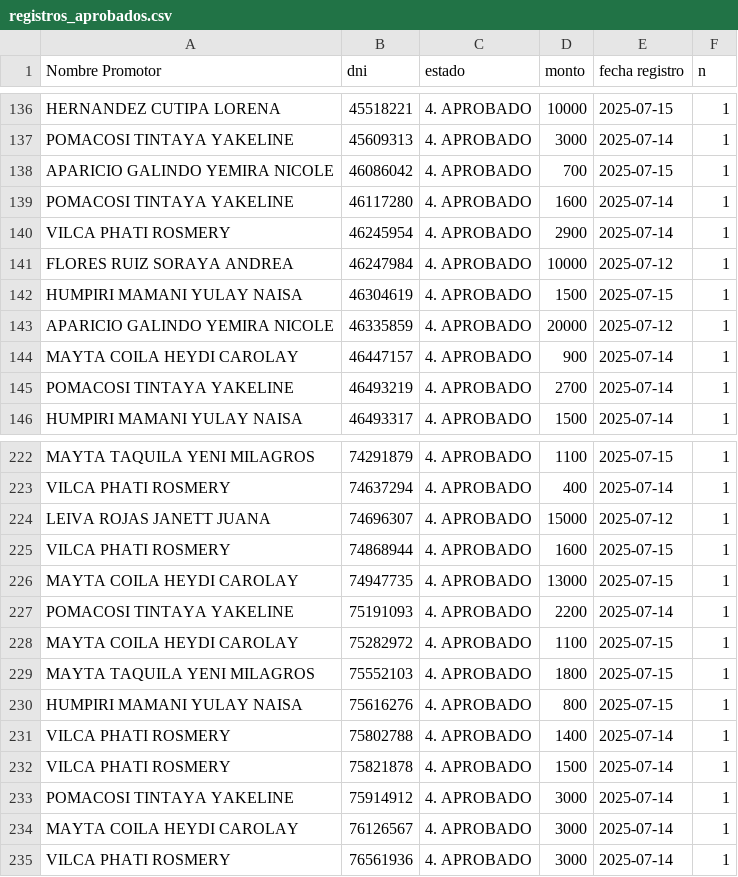
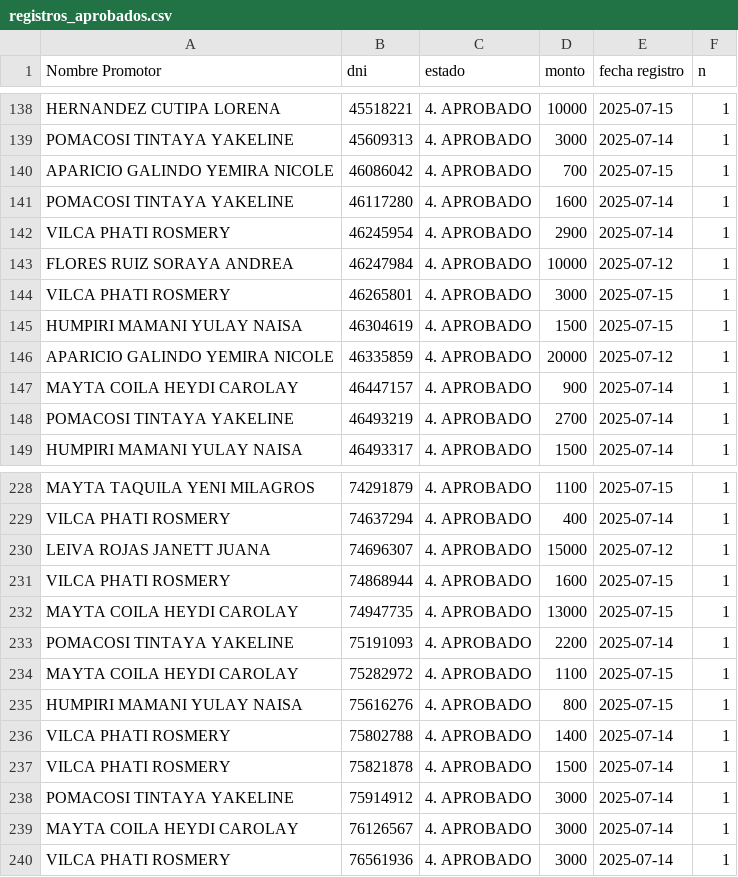
Before and after one commit to WFLAR0/reporte_online_s_bi, a CSV file: registros_aprobados.csv, drawn as a sheet; only a part is shown, gaps mark what is left out; removed rows and columns are numbered as before the commit, all else as after; the diff covers the shown part only; the diff names each change by its address in the sheet, - before the commit and + after, or states it on an @@ line.

Commit message:
Actualización de registros_aprobados.csv

```diff
--- a/registros_aprobados.csv
+++ b/registros_aprobados.csv
+row 144: VILCA PHATI ROSMERY | 46265801 | 4. APROBADO | 3000 | 2025-07-15 | 1
-row 229: MAYTA TAQUILA YENI MILAGROS | 75552103 | 4. APROBADO | 1800 | 2025-07-15 | 1
```
Also changed, not shown: 6 added rows and 1 removed row elsewhere in this file.
